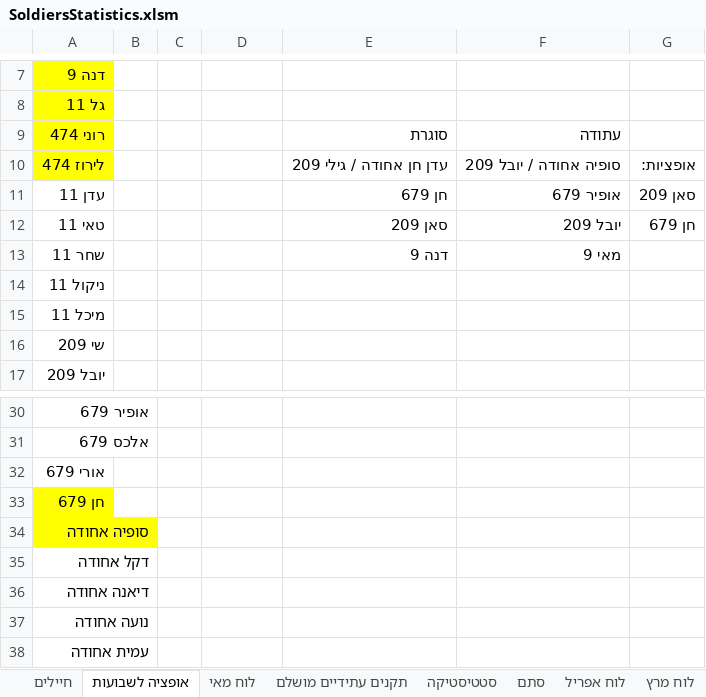
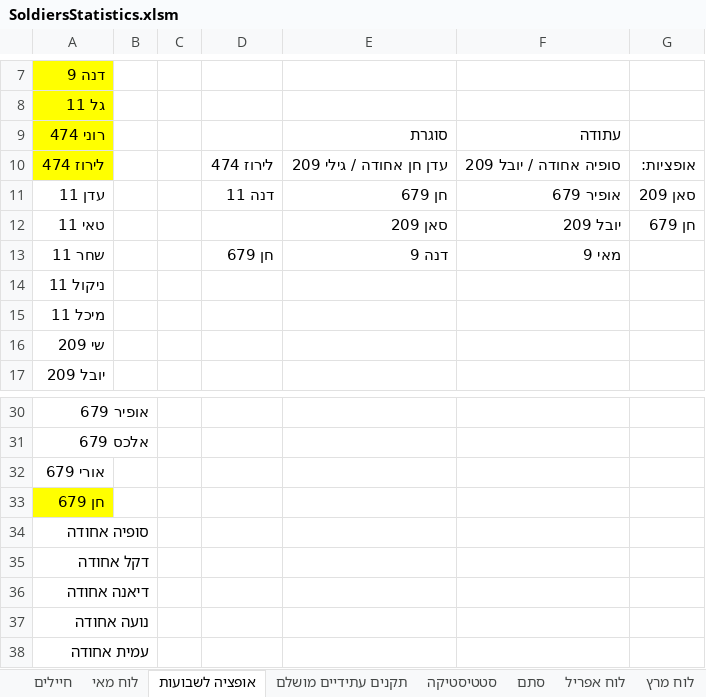
Before and after one commit to YuvalAlf/Duty-Table, an Excel workbook: SoldiersStatistics.xlsm, sheet אופציה לשבועות, drawn as a sheet; only a part is shown, gaps mark what is left out; values as stored, in another font and other column widths than the file's, no borders; the diff names each change by its address in the sheet, - before the commit and + after, or states it on an @@ line.

```diff
--- a/SoldiersStatistics.xlsm (sheet אופציה לשבועות)
+++ b/SoldiersStatistics.xlsm (sheet אופציה לשבועות)
@@ sheet tab order changed: חיילים | לוח מאי | אופציה לשבועות | תקנים עתידיים מושלם | סטטיסטיקה | סתם | לוח אפריל | לוח מרץ @@
-D10: (empty)
+D10: לירוז 474
-D11: (empty)
+D11: דנה 11
-D13: (empty)
+D13: חן 679
-A34 fill: #FFFF00
+A34 fill: none
```
Also changed, not shown: sheet חיילים, sheet לוח מאי, sheet סטטיסטיקה, other sheet tabs.
